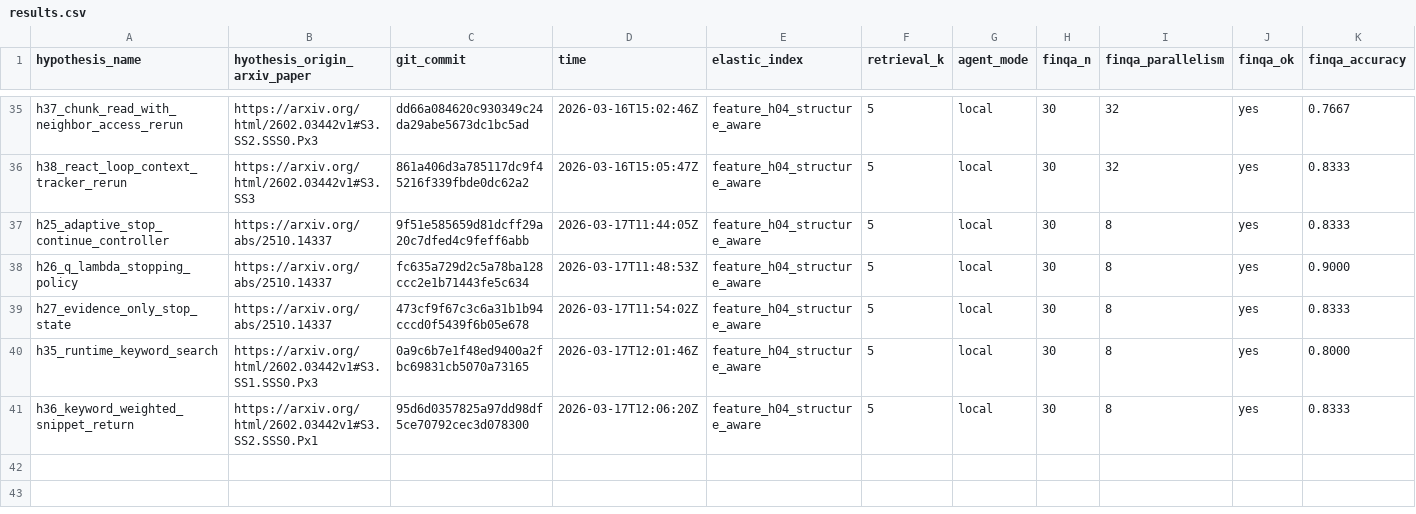
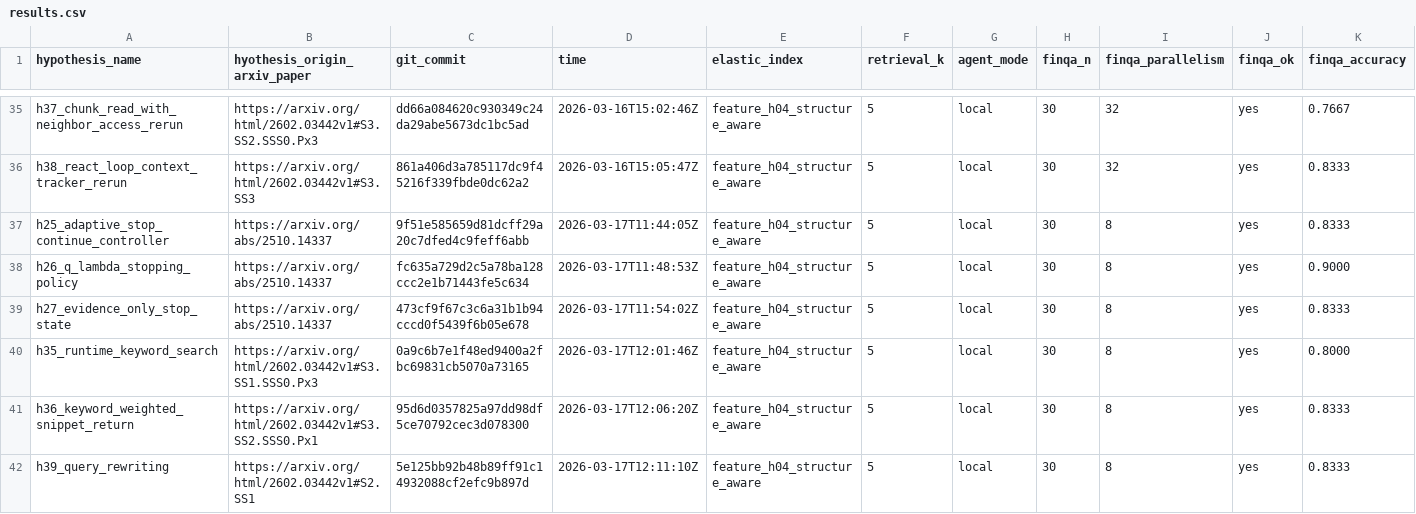
Before and after one commit to ar-or/autoresearchrag, a CSV file: results.csv, drawn as a sheet; only a part is shown, gaps mark what is left out; rows hold the shown columns only; the diff names each change by its address in the sheet, - before the commit and + after, or states it on an @@ line.

Commit message:
Record rejected H39 experiment

```diff
--- a/results.csv
+++ b/results.csv
+row 42: h39_query_rewriting | https://arxiv.org/html/2602.03442v1#S2.SS1 | 5e125bb92b48b89ff91c14932088cf2efc9b897d | 2026-03-17T12:11:10Z | feature_h04_structure_aware | 5 | local | 30 | 8 | yes | 0.8333
```
